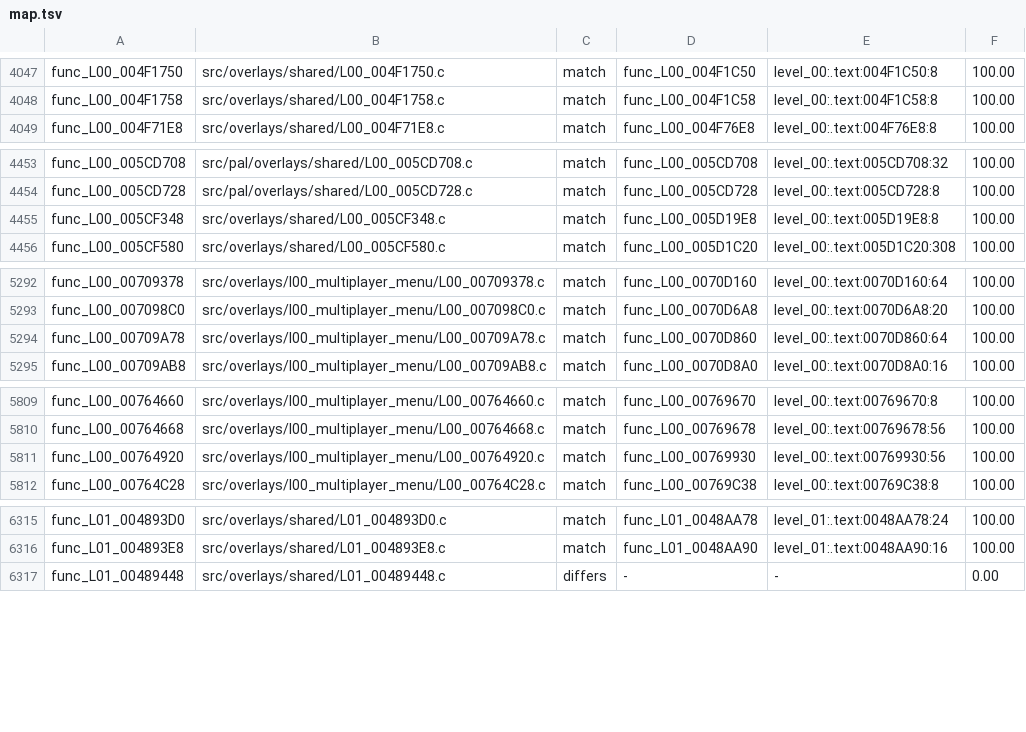
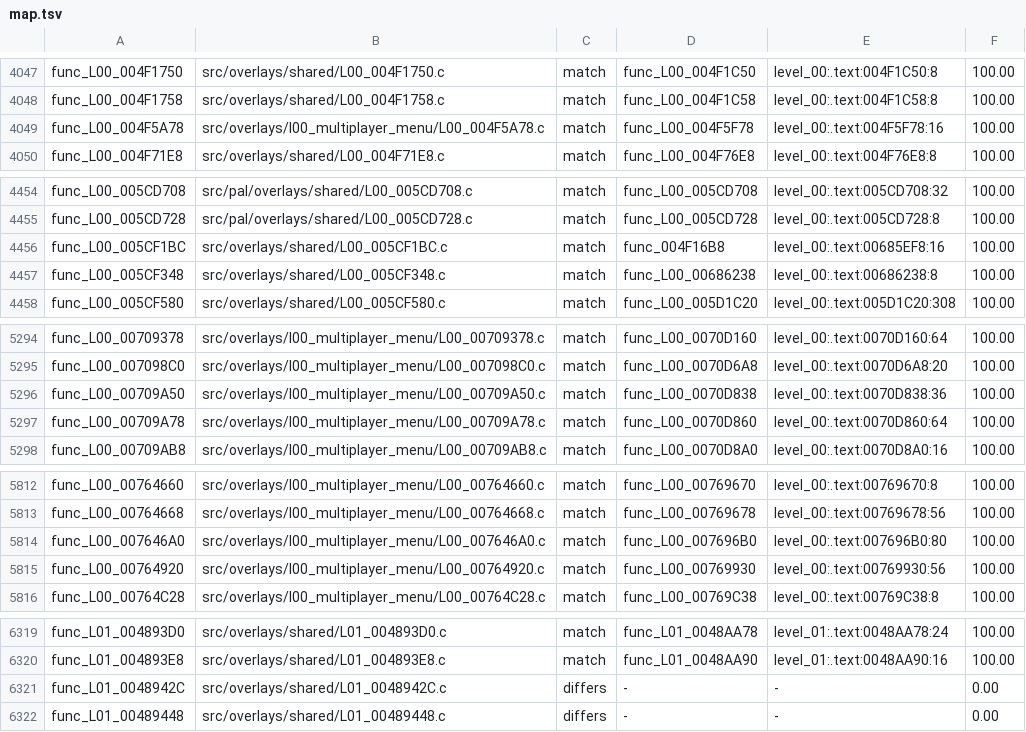
Before and after one commit to OpenRAC/rac4-decomp, a TSV file: config/pal/map.tsv, drawn as a sheet; only a part is shown, gaps mark what is left out; the diff covers the shown part only.

```diff
--- a/config/pal/map.tsv
+++ b/config/pal/map.tsv
@@ -4048,2 +4048,3 @@ func_L00_004F1750	src/overlays/shared/L00_004F1750.c	match	func_L00_004F1C50	lev
 func_L00_004F1758	src/overlays/shared/L00_004F1758.c	match	func_L00_004F1C58	level_00:.text:004F1C58:8	100.00
+func_L00_004F5A78	src/overlays/l00_multiplayer_menu/L00_004F5A78.c	match	func_L00_004F5F78	level_00:.text:004F5F78:16	100.00
 func_L00_004F71E8	src/overlays/shared/L00_004F71E8.c	match	func_L00_004F76E8	level_00:.text:004F76E8:8	100.00
@@ -4454,3 +4455,4 @@ func_L00_005CD708	src/pal/overlays/shared/L00_005CD708.c	match	func_L00_005CD708
 func_L00_005CD728	src/pal/overlays/shared/L00_005CD728.c	match	func_L00_005CD728	level_00:.text:005CD728:8	100.00
-func_L00_005CF348	src/overlays/shared/L00_005CF348.c	match	func_L00_005D19E8	level_00:.text:005D19E8:8	100.00
+func_L00_005CF1BC	src/overlays/shared/L00_005CF1BC.c	match	func_004F16B8	level_00:.text:00685EF8:16	100.00
+func_L00_005CF348	src/overlays/shared/L00_005CF348.c	match	func_L00_00686238	level_00:.text:00686238:8	100.00
 func_L00_005CF580	src/overlays/shared/L00_005CF580.c	match	func_L00_005D1C20	level_00:.text:005D1C20:308	100.00
@@ -5293,2 +5295,3 @@ func_L00_00709378	src/overlays/l00_multiplayer_menu/L00_00709378.c	match	func_L0
 func_L00_007098C0	src/overlays/l00_multiplayer_menu/L00_007098C0.c	match	func_L00_0070D6A8	level_00:.text:0070D6A8:20	100.00
+func_L00_00709A50	src/overlays/l00_multiplayer_menu/L00_00709A50.c	match	func_L00_0070D838	level_00:.text:0070D838:36	100.00
 func_L00_00709A78	src/overlays/l00_multiplayer_menu/L00_00709A78.c	match	func_L00_0070D860	level_00:.text:0070D860:64	100.00
@@ -5810,2 +5813,3 @@ func_L00_00764660	src/overlays/l00_multiplayer_menu/L00_00764660.c	match	func_L0
 func_L00_00764668	src/overlays/l00_multiplayer_menu/L00_00764668.c	match	func_L00_00769678	level_00:.text:00769678:56	100.00
+func_L00_007646A0	src/overlays/l00_multiplayer_menu/L00_007646A0.c	match	func_L00_007696B0	level_00:.text:007696B0:80	100.00
 func_L00_00764920	src/overlays/l00_multiplayer_menu/L00_00764920.c	match	func_L00_00769930	level_00:.text:00769930:56	100.00
@@ -6316,2 +6320,3 @@ func_L01_004893D0	src/overlays/shared/L01_004893D0.c	match	func_L01_0048AA78	lev
 func_L01_004893E8	src/overlays/shared/L01_004893E8.c	match	func_L01_0048AA90	level_01:.text:0048AA90:16	100.00
+func_L01_0048942C	src/overlays/shared/L01_0048942C.c	differs	-	-	0.00
 func_L01_00489448	src/overlays/shared/L01_00489448.c	differs	-	-	0.00
```
Also changed, not shown: 5 added rows elsewhere in this file, config/us/map.tsv, 13 other files.
